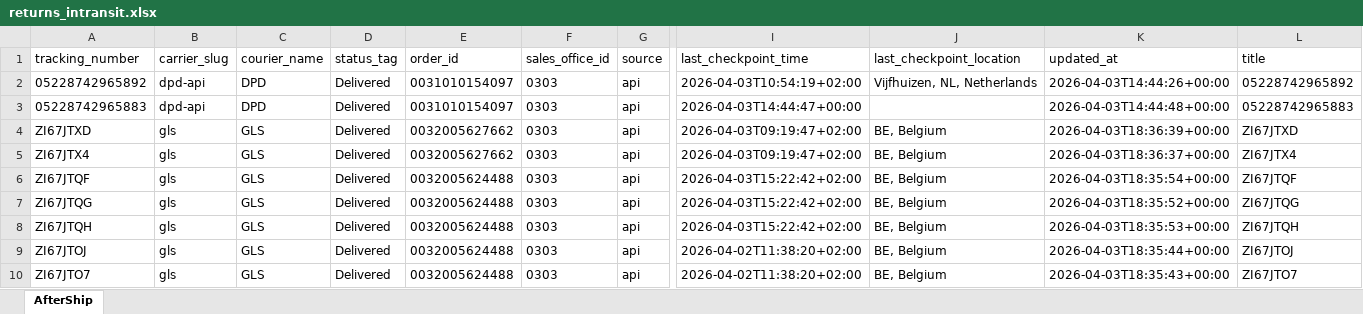
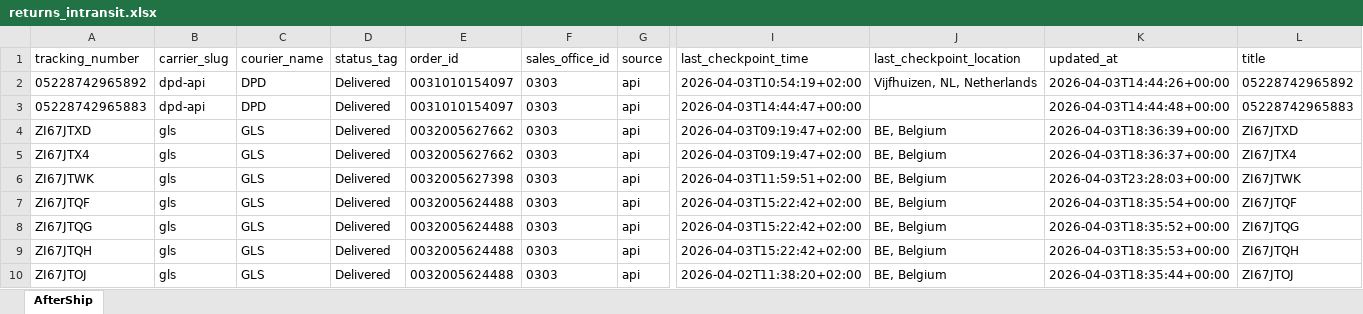
Before and after one commit to Gleamm89/Return-Shipments, an Excel workbook: docs/data/returns_intransit.xlsx, sheet AfterShip, drawn as a sheet; only a part is shown, gaps mark what is left out; the shorter side is filled out with more unchanged rows; values as stored, in another font and other column widths than the file's, no borders; rows hold the shown columns only; the diff covers the shown part only; the diff names each change by its address in the sheet, - before the commit and + after, or states it on an @@ line.

```diff
--- a/docs/data/returns_intransit.xlsx (sheet AfterShip)
+++ b/docs/data/returns_intransit.xlsx (sheet AfterShip)
+row 6: ZI67JTWK | gls | GLS | Delivered | 0032005627398 | 0303 | api | 2026-04-03T11:59:51+02:00 | BE, Belgium | 2026-04-03T23:28:03+00:00 | ZI67JTWK
```
Also changed, not shown: 2 added rows, 3 removed rows, 108 moved rows and 3 edited cells elsewhere in this sheet, 2 other files.
